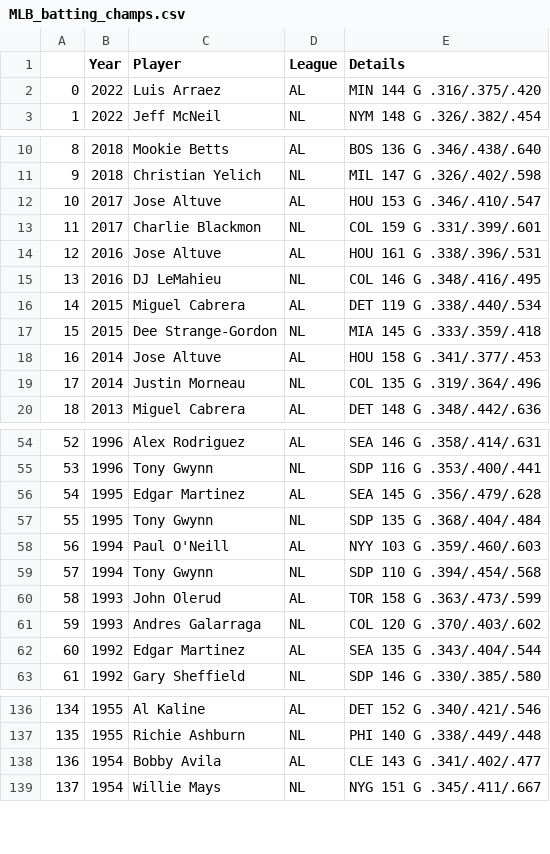
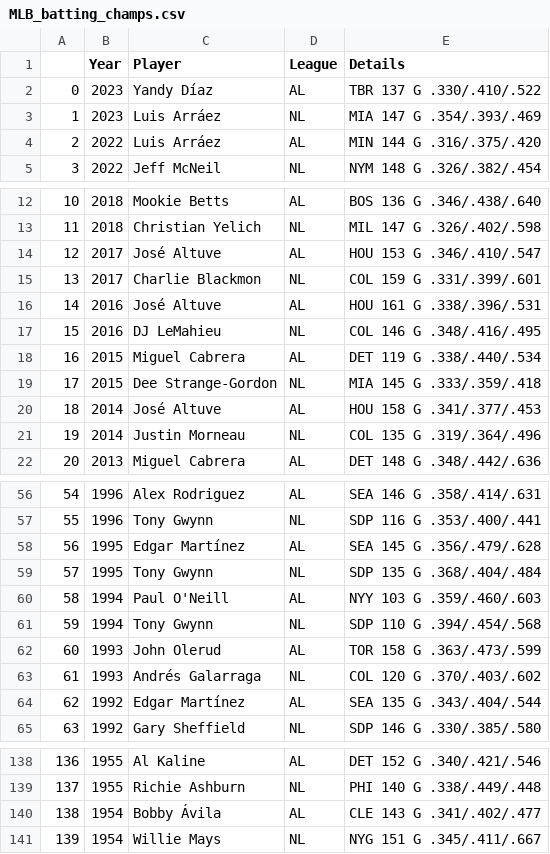
Before and after one commit to mdbinger/Sports-Games-Tracker, a CSV file: MLB_Data/MLB_batting_champs.csv, drawn as a sheet; only a part is shown, gaps mark what is left out; addresses are those after the commit; the diff covers the shown part only; the diff names each change by its address in the sheet, - before the commit and + after, or states it on an @@ line.

```diff
--- a/MLB_Data/MLB_batting_champs.csv
+++ b/MLB_Data/MLB_batting_champs.csv
+row 2: 0 | 2023 | Yandy Díaz | AL | TBR 137 G .330/.410/.522
+row 3: 1 | 2023 | Luis Arráez | NL | MIA 147 G .354/.393/.469
@@ column A renumbered from row 4 down @@
-C4 (Player): Luis Arraez
+C4 (Player): Luis Arráez
-C14 (Player): Jose Altuve
+C14 (Player): José Altuve
-C16 (Player): Jose Altuve
+C16 (Player): José Altuve
-C20 (Player): Jose Altuve
+C20 (Player): José Altuve
-C58 (Player): Edgar Martinez
+C58 (Player): Edgar Martínez
-C63 (Player): Andres Galarraga
+C63 (Player): Andrés Galarraga
-C64 (Player): Edgar Martinez
+C64 (Player): Edgar Martínez
-C140 (Player): Bobby Avila
+C140 (Player): Bobby Ávila
```
Also changed, not shown: 2 edited cells elsewhere in this file, MLB_Data/MLB_allstars.csv, MLB_Data/MLB_gold_gloves.csv, 12 other files.
